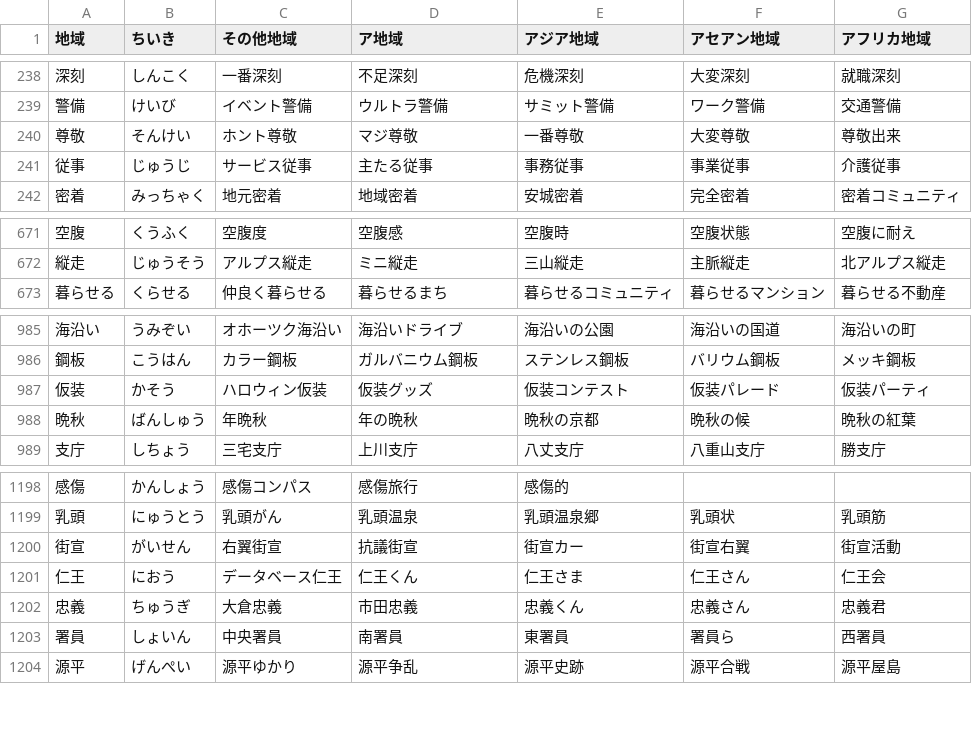
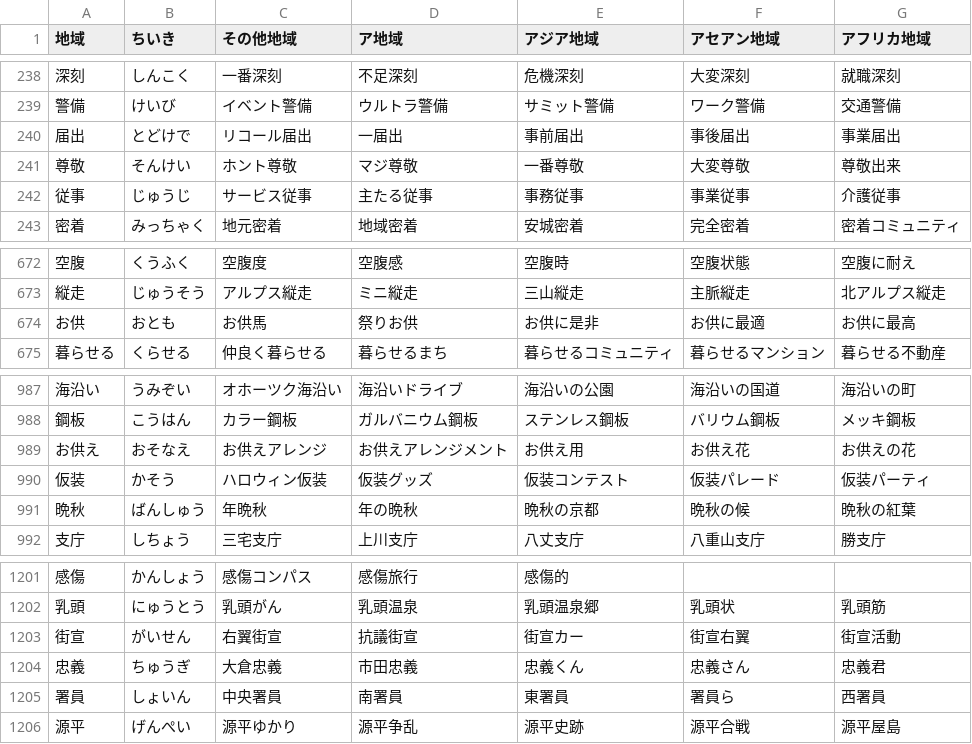
Before and after one commit to marmooo/tegaki-kaki, a CSV file: docs/data/6.csv, drawn as a sheet; only a part is shown, gaps mark what is left out.

```diff
--- a/docs/data/6.csv
+++ b/docs/data/6.csv
@@ -239,2 +239,3 @@
 警備,けいび,イベント警備,ウルトラ警備,サミット警備,ワーク警備,交通警備
+届出,とどけで,リコール届出,一届出,事前届出,事後届出,事業届出
 尊敬,そんけい,ホント尊敬,マジ尊敬,一番尊敬,大変尊敬,尊敬出来
@@ -672,2 +673,3 @@
 縦走,じゅうそう,アルプス縦走,ミニ縦走,三山縦走,主脈縦走,北アルプス縦走
+お供,おとも,お供馬,祭りお供,お供に是非,お供に最適,お供に最高
 暮らせる,くらせる,仲良く暮らせる,暮らせるまち,暮らせるコミュニティ,暮らせるマンション,暮らせる不動産
@@ -986,2 +988,3 @@
 鋼板,こうはん,カラー鋼板,ガルバニウム鋼板,ステンレス鋼板,バリウム鋼板,メッキ鋼板
+お供え,おそなえ,お供えアレンジ,お供えアレンジメント,お供え用,お供え花,お供えの花
 仮装,かそう,ハロウィン仮装,仮装グッズ,仮装コンテスト,仮装パレード,仮装パーティ
@@ -1200,3 +1203,2 @@
 街宣,がいせん,右翼街宣,抗議街宣,街宣カー,街宣右翼,街宣活動
-仁王,におう,データベース仁王,仁王くん,仁王さま,仁王さん,仁王会
 忠義,ちゅうぎ,大倉忠義,市田忠義,忠義くん,忠義さん,忠義君
```
Also changed, not shown: docs/data/11.csv, docs/data/8.csv, 15 other files.
